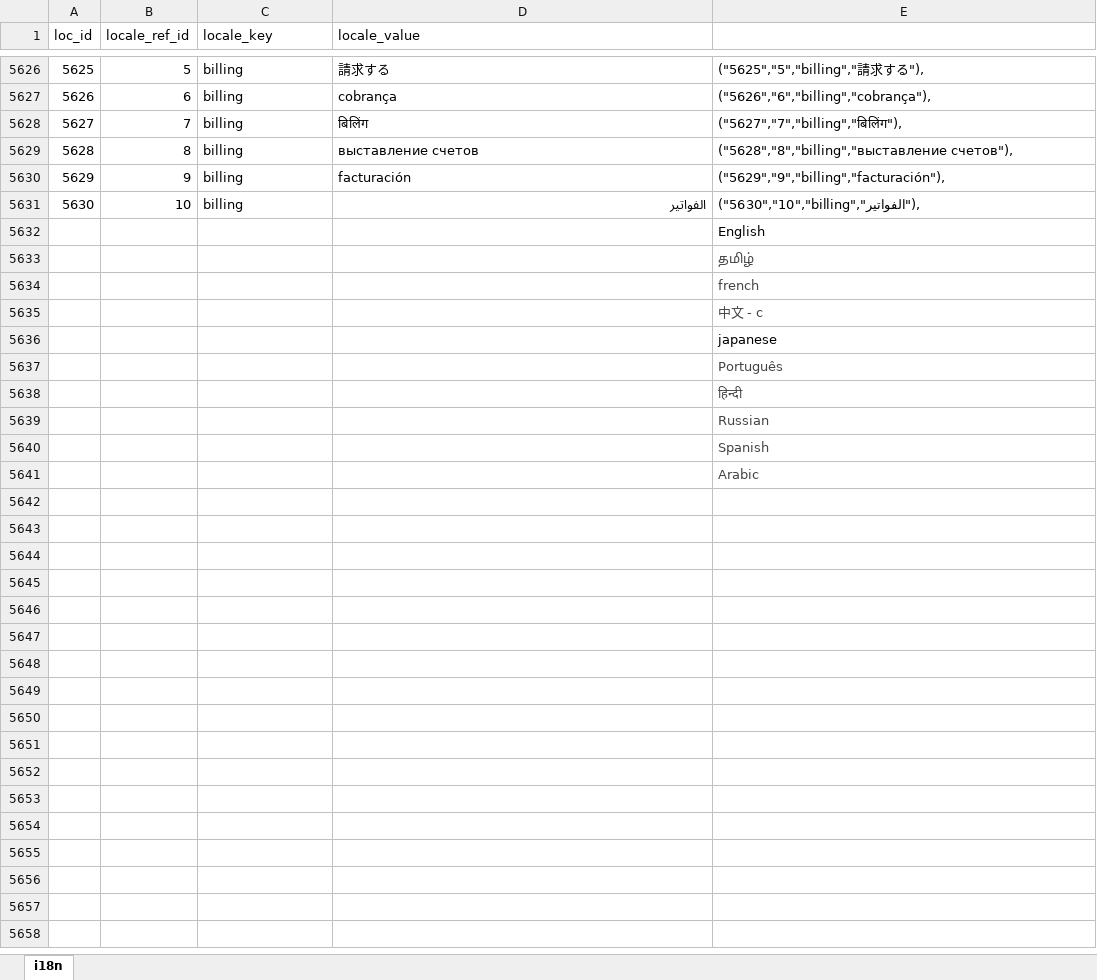
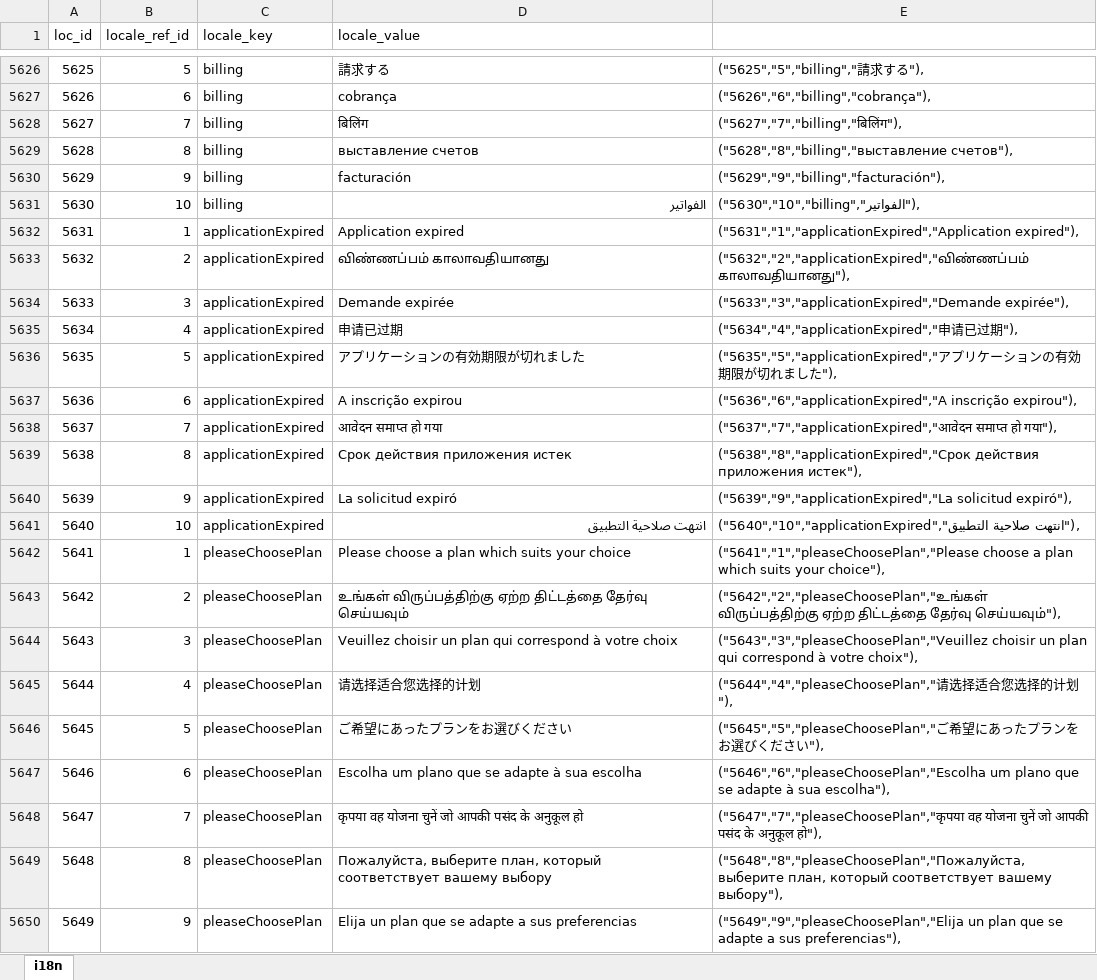
Before and after one commit to bharani-palani/ledgerely, an Excel workbook: i18n.xlsx, sheet i18n, drawn as a sheet; only a part is shown, gaps mark what is left out; the shorter side is filled out with more unchanged rows; values as stored, in another font and other column widths than the file's, no borders; the diff covers the shown part only; the diff names each change by its address in the sheet, - before the commit and + after, or states it on an @@ line.

```diff
--- a/i18n.xlsx (sheet i18n)
+++ b/i18n.xlsx (sheet i18n)
+row 5632: 5631 | 1 | applicationExpired | Application expired | ("5631","1","applicationExpired","Application expired"),
+row 5633: 5632 | 2 | applicationExpired | விண்ணப்பம் காலாவதியானது | ("5632","2","applicationExpired","விண்ணப்பம் காலாவதியானது"),
+row 5634: 5633 | 3 | applicationExpired | Demande expirée | ("5633","3","applicationExpired","Demande expirée"),
+row 5635: 5634 | 4 | applicationExpired | 申请已过期 | ("5634","4","applicationExpired","申请已过期"),
+row 5636: 5635 | 5 | applicationExpired | アプリケーションの有効期限が切れました | ("5635","5","applicationExpired","アプリケーションの有効期限が切れました"),
+row 5637: 5636 | 6 | applicationExpired | A inscrição expirou | ("5636","6","applicationExpired","A inscrição expirou"),
+row 5638: 5637 | 7 | applicationExpired | आवेदन समाप्त हो गया | ("5637","7","applicationExpired","आवेदन समाप्त हो गया"),
+row 5639: 5638 | 8 | applicationExpired | Срок действия приложения истек | ("5638","8","applicationExpired","Срок действия приложения истек"),
+row 5640: 5639 | 9 | applicationExpired | La solicitud expiró | ("5639","9","applicationExpired","La solicitud expiró"),
+row 5641: 5640 | 10 | applicationExpired | انتهت صلاحية التطبيق | ("5640","10","applicationExpired","انتهت صلاحية التطبيق"),
+row 5642: 5641 | 1 | pleaseChoosePlan | Please choose a plan which suits your choice | ("5641","1","pleaseChoosePlan","Please choose a plan which suits your choice"),
+row 5643: 5642 | 2 | pleaseChoosePlan | உங்கள் விருப்பத்திற்கு ஏற்ற திட்டத்தை தேர்வு செய்யவும் | ("5642","2","pleaseChoosePlan","உங்கள் விருப்பத்திற்கு ஏற்ற திட்டத்தை தேர்வு செய்யவும்"),
+row 5644: 5643 | 3 | pleaseChoosePlan | Veuillez choisir un plan qui correspond à votre choix | ("5643","3","pleaseChoosePlan","Veuillez choisir un plan qui correspond à votre choix"),
+row 5645: 5644 | 4 | pleaseChoosePlan | 请选择适合您选择的计划 | ("5644","4","pleaseChoosePlan","请选择适合您选择的计划"),
+row 5646: 5645 | 5 | pleaseChoosePlan | ご希望にあったプランをお選びください | ("5645","5","pleaseChoosePlan","ご希望にあったプランをお選びください"),
+row 5647: 5646 | 6 | pleaseChoosePlan | Escolha um plano que se adapte à sua escolha | ("5646","6","pleaseChoosePlan","Escolha um plano que se adapte à sua escolha"),
+row 5648: 5647 | 7 | pleaseChoosePlan | कृपया वह योजना चुनें जो आपकी पसंद के अनुकूल हो | ("5647","7","pleaseChoosePlan","कृपया वह योजना चुनें जो आपकी पसंद के अनुकूल हो"),
+row 5649: 5648 | 8 | pleaseChoosePlan | Пожалуйста, выберите план, который соответствует вашему выбору | ("5648","8","pleaseChoosePlan","Пожалуйста, выберите план, который соответствует вашему выбору"),
+row 5650: 5649 | 9 | pleaseChoosePlan | Elija un plan que se adapte a sus preferencias | ("5649","9","pleaseChoosePlan","Elija un plan que se adapte a sus preferencias"),
```
Also changed, not shown: 11 added rows elsewhere in this sheet, 23 other files.
